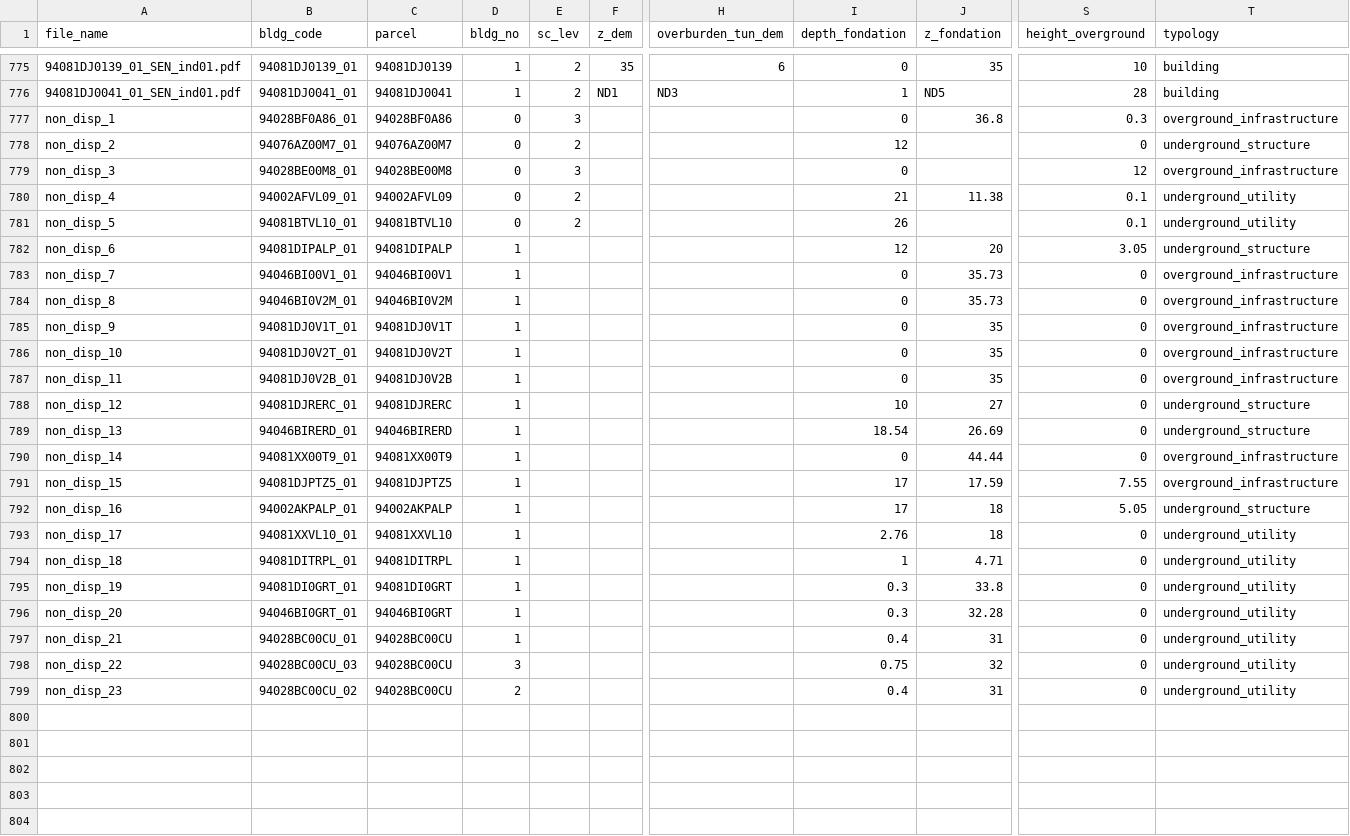
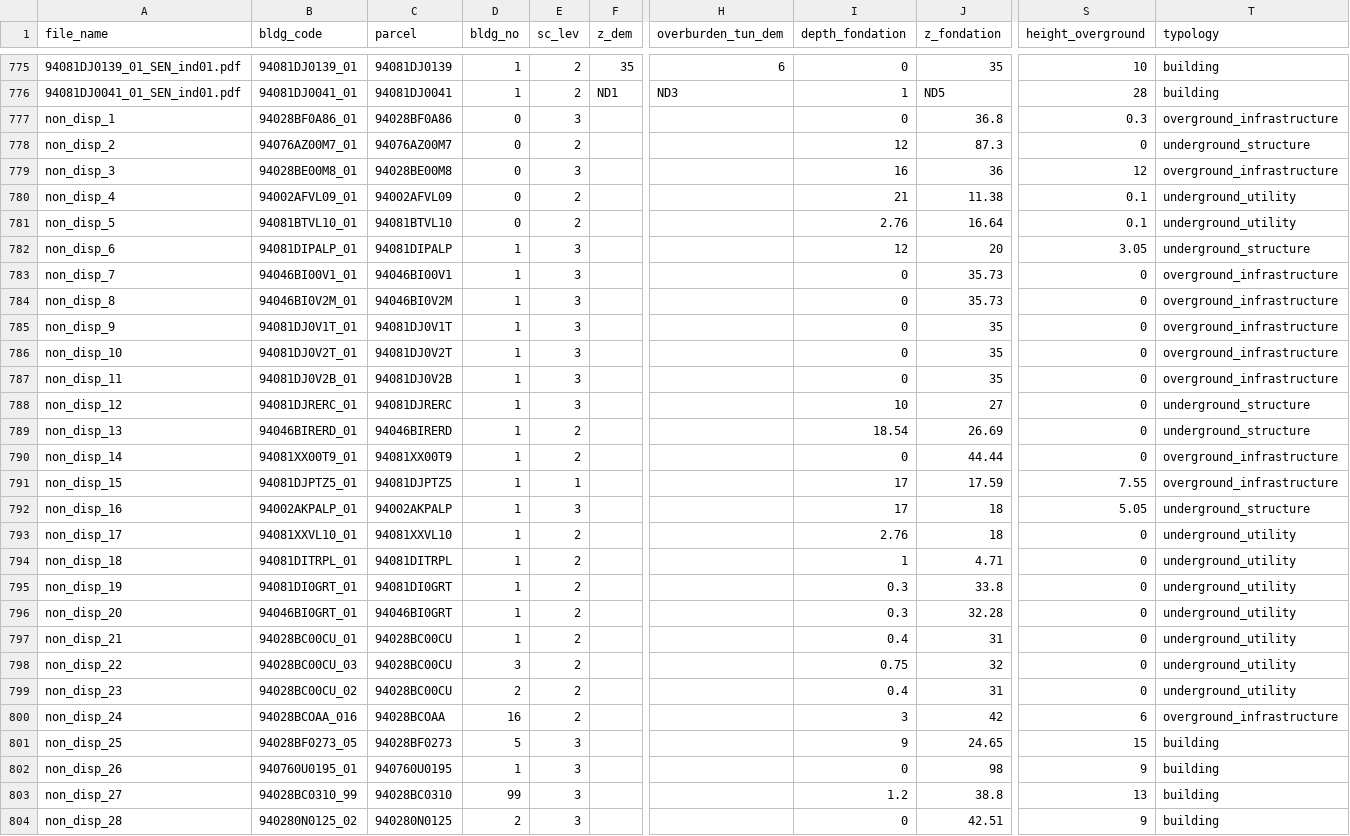
Before and after one commit to andreadanzi/epbm, a CSV file: data/buildings_orig.csv, drawn as a sheet; only a part is shown, gaps mark what is left out; rows hold the shown columns only; the diff covers the shown part only; the diff names each change by its address in the sheet, - before the commit and + after, or states it on an @@ line.

Commit message:
aghensi@20160322 building_orig completo

```diff
--- a/data/buildings_orig.csv
+++ b/data/buildings_orig.csv
-J778 (z_fondation): (empty)
+J778 (z_fondation): 87.3
-I779 (depth_fondation): 0
+I779 (depth_fondation): 16
-J779 (z_fondation): (empty)
+J779 (z_fondation): 36
-I781 (depth_fondation): 26
+I781 (depth_fondation): 2.76
-J781 (z_fondation): (empty)
+J781 (z_fondation): 16.64
-E782:E788 (sc_lev): (empty)
+E782:E788 (sc_lev): 3
-E789:E790 (sc_lev): (empty)
+E789:E790 (sc_lev): 2
-E791 (sc_lev): (empty)
+E791 (sc_lev): 1
-E792 (sc_lev): (empty)
+E792 (sc_lev): 3
-E793:E799 (sc_lev): (empty)
+E793:E799 (sc_lev): 2
+row 800: non_disp_24 | 94028BCOAA_016 | 94028BCOAA | 16 | 2 |  |  | 3 | 42 | 6 | overground_infrastructure
+row 801: non_disp_25 | 94028BF0273_05 | 94028BF0273 | 5 | 3 |  |  | 9 | 24.65 | 15 | building
+row 802: non_disp_26 | 940760U0195_01 | 940760U0195 | 1 | 3 |  |  | 0 | 98 | 9 | building
+row 803: non_disp_27 | 94028BC0310_99 | 94028BC0310 | 99 | 3 |  |  | 1.2 | 38.8 | 13 | building
+row 804: non_disp_28 | 940280N0125_02 | 940280N0125 | 2 | 3 |  |  | 0 | 42.51 | 9 | building
```
Also changed, not shown: 2 added rows elsewhere in this file.
